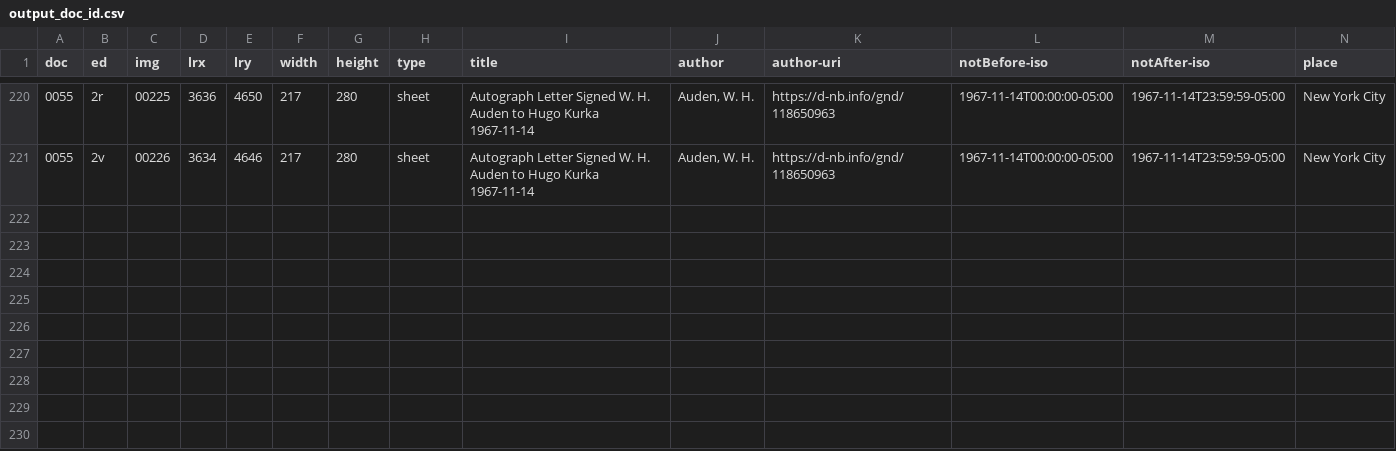
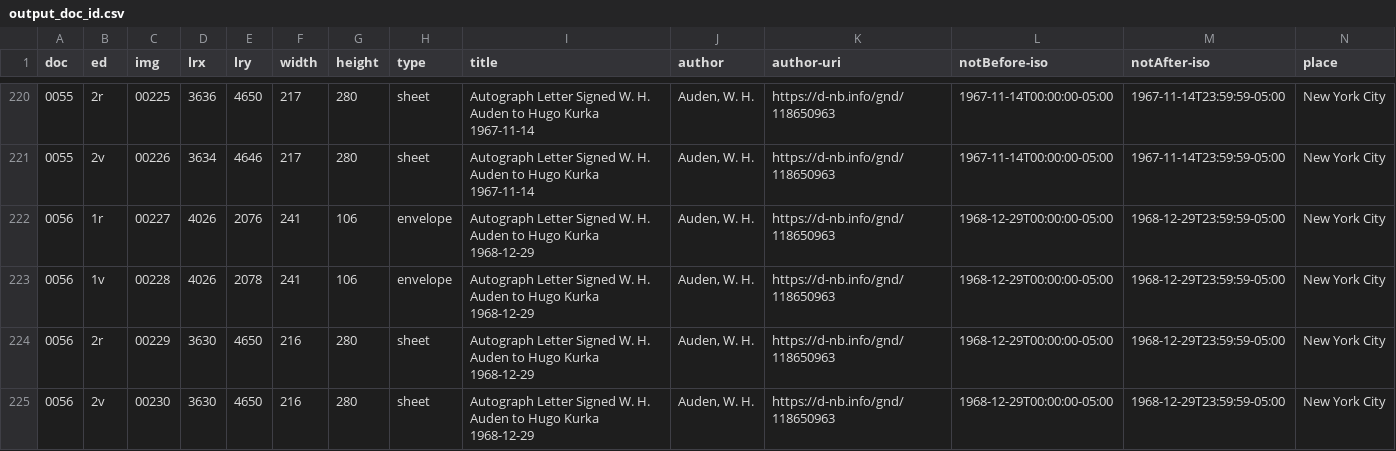
Before and after one commit to auden-in-austria-digital/aad-data, a CSV file: metadata/csv/output_doc_id.csv, drawn as a sheet; only a part is shown, gaps mark what is left out; rows hold the shown columns only; the diff names each change by its address in the sheet, - before the commit and + after, or states it on an @@ line.

```diff
--- a/metadata/csv/output_doc_id.csv
+++ b/metadata/csv/output_doc_id.csv
+row 222: 0056 | 1r | 00227 | 4026 | 2076 | 241 | 106 | envelope | Autograph Letter Signed W. H. Auden to Hugo Kurka 1968-12-29 | Auden, W. H. | https://d-nb.info/gnd/118650963 | 1968-12-29T00:00:00-05:00 | 1968-12-29T23:59:59-05:00 | New York City
+row 223: 0056 | 1v | 00228 | 4026 | 2078 | 241 | 106 | envelope | Autograph Letter Signed W. H. Auden to Hugo Kurka 1968-12-29 | Auden, W. H. | https://d-nb.info/gnd/118650963 | 1968-12-29T00:00:00-05:00 | 1968-12-29T23:59:59-05:00 | New York City
+row 224: 0056 | 2r | 00229 | 3630 | 4650 | 216 | 280 | sheet | Autograph Letter Signed W. H. Auden to Hugo Kurka 1968-12-29 | Auden, W. H. | https://d-nb.info/gnd/118650963 | 1968-12-29T00:00:00-05:00 | 1968-12-29T23:59:59-05:00 | New York City
+row 225: 0056 | 2v | 00230 | 3630 | 4650 | 216 | 280 | sheet | Autograph Letter Signed W. H. Auden to Hugo Kurka 1968-12-29 | Auden, W. H. | https://d-nb.info/gnd/118650963 | 1968-12-29T00:00:00-05:00 | 1968-12-29T23:59:59-05:00 | New York City
```
Also changed, not shown: 3 other files.
